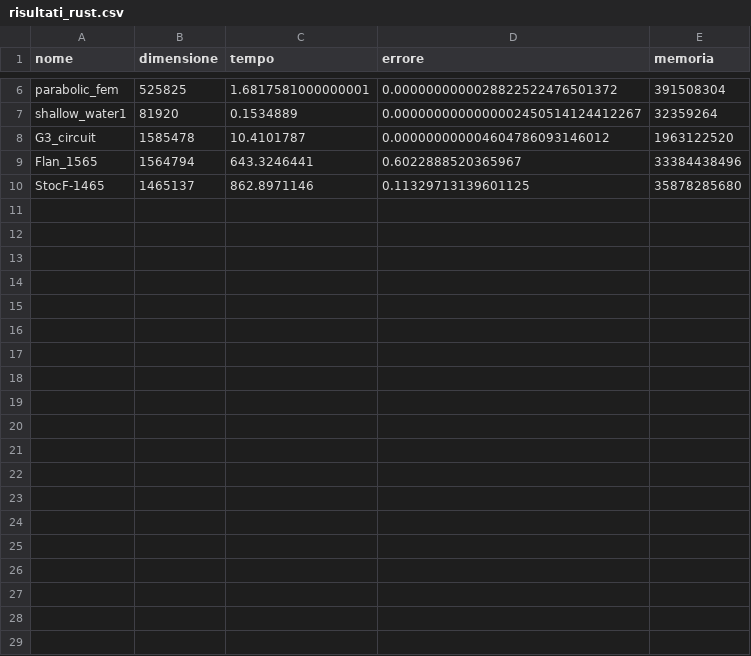
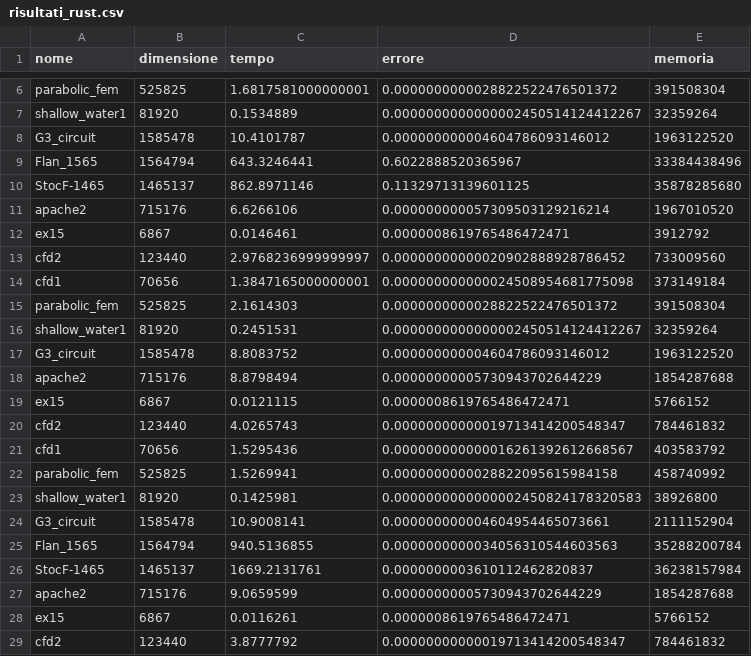
Before and after one commit to zFishStick/Metodi-Calcolo-Scientifico, a CSV file: rust/src/risultati_rust.csv, drawn as a sheet; only a part is shown, gaps mark what is left out; the diff covers the shown part only.

```diff
--- a/rust/src/risultati_rust.csv
+++ b/rust/src/risultati_rust.csv
@@ -10 +10,20 @@ Flan_1565,1564794,643.3246441,0.6022888520365967,33384438496
 StocF-1465,1465137,862.8971146,0.11329713139601125,35878285680
+apache2,715176,6.6266106,0.000000000057309503129216214,1967010520
+ex15,6867,0.0146461,0.0000008619765486472471,3912792
+cfd2,123440,2.9768236999999997,0.00000000000020902888928786452,733009560
+cfd1,70656,1.3847165000000001,0.000000000000024508954681775098,373149184
+parabolic_fem,525825,2.1614303,0.0000000000028822522476501372,391508304
+shallow_water1,81920,0.2451531,0.0000000000000002450514124412267,32359264
+G3_circuit,1585478,8.8083752,0.000000000004604786093146012,1963122520
+apache2,715176,8.8798494,0.00000000005730943702644229,1854287688
+ex15,6867,0.0121115,0.0000008619765486472471,5766152
+cfd2,123440,4.0265743,0.00000000000019713414200548347,784461832
+cfd1,70656,1.5295436,0.000000000000016261392612668567,403583792
+parabolic_fem,525825,1.5269941,0.0000000000028822095615984158,458740992
+shallow_water1,81920,0.1425981,0.0000000000000002450824178320583,38926800
+G3_circuit,1585478,10.9008141,0.000000000004604954465073661,2111152904
+Flan_1565,1564794,940.5136855,0.0000000000034056310544603563,35288200784
+StocF-1465,1465137,1669.2131761,0.0000000003610112462820837,36238157984
+apache2,715176,9.0659599,0.00000000005730943702644229,1854287688
+ex15,6867,0.0116261,0.0000008619765486472471,5766152
+cfd2,123440,3.8777792,0.00000000000019713414200548347,784461832
```
Also changed, not shown: 11 added rows elsewhere in this file, 1 other file.
